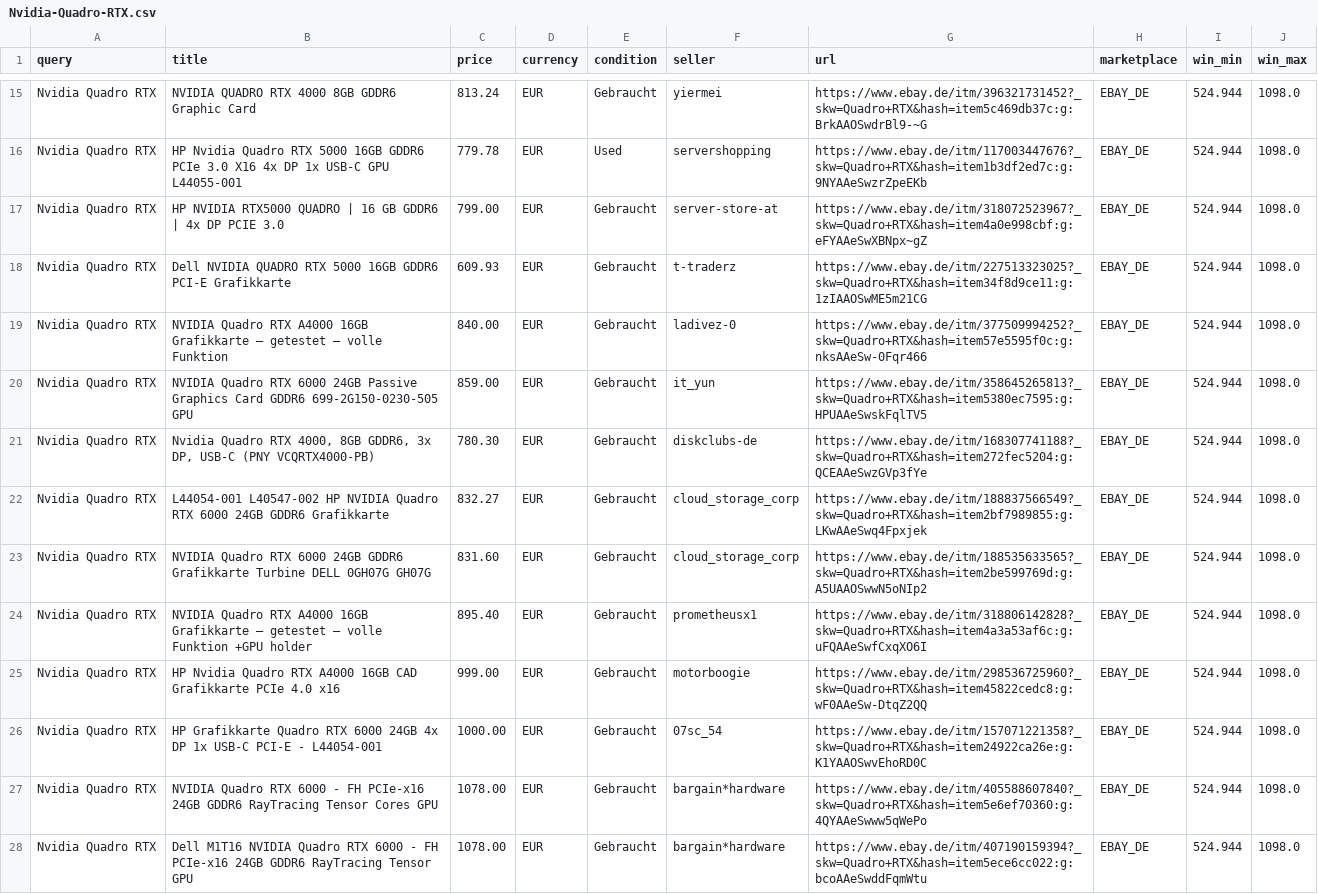
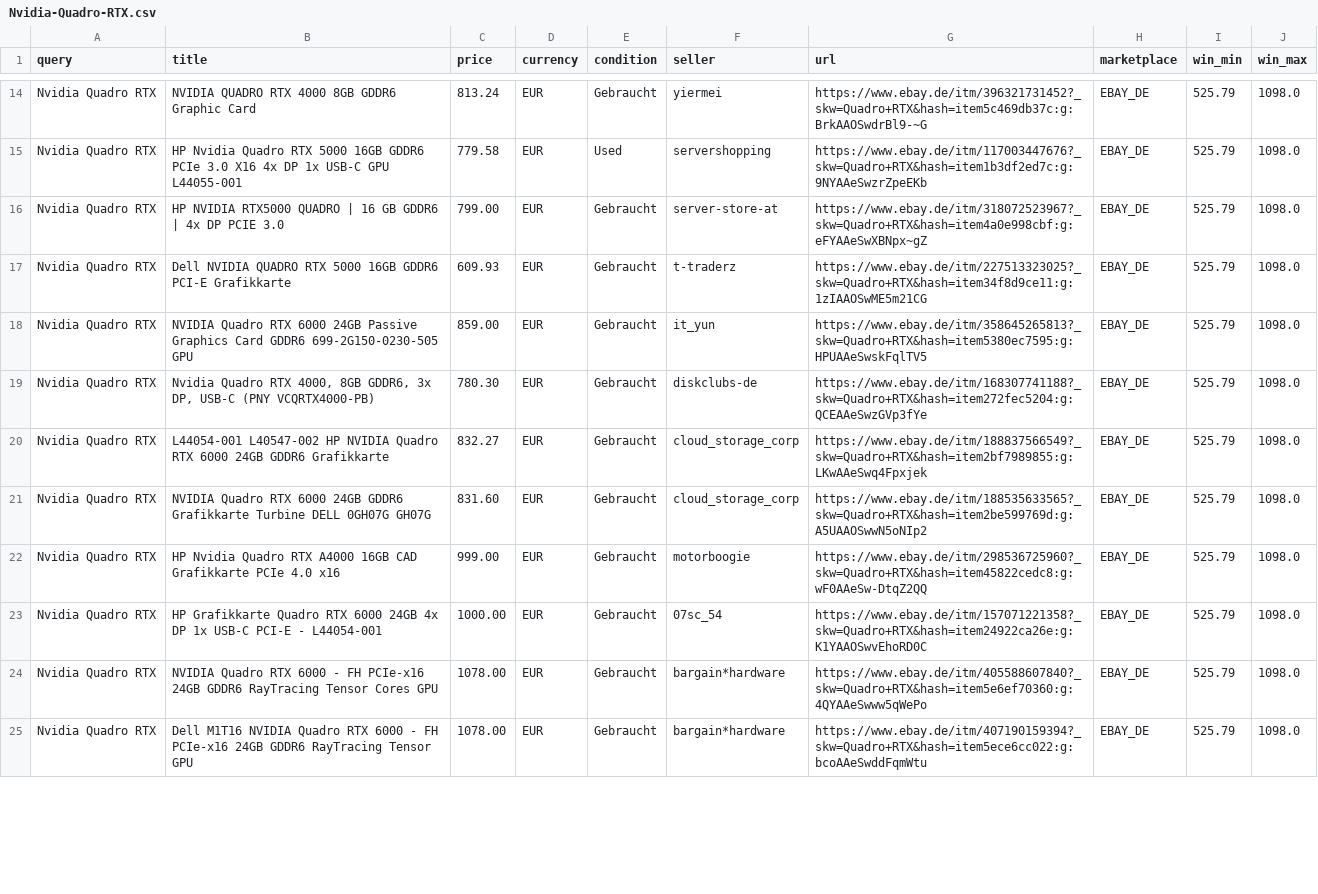
Before and after one commit to aicologne/aic-hardware-deals, a CSV file: site/data/deals/Nvidia-Quadro-RTX.csv, drawn as a sheet; only a part is shown, gaps mark what is left out; removed rows and columns are numbered as before the commit, all else as after; the diff covers the shown part only; the diff names each change by its address in the sheet, - before the commit and + after, or states it on an @@ line.

```diff
--- a/site/data/deals/Nvidia-Quadro-RTX.csv
+++ b/site/data/deals/Nvidia-Quadro-RTX.csv
-I14:I17 (win_min): 524.944
+I14:I17 (win_min): 525.79
-C15 (price): 779.78
+C15 (price): 779.58
-row 19: Nvidia Quadro RTX | NVIDIA Quadro RTX A4000 16GB Grafikkarte – getestet – volle Funktion | 840.00 | EUR | Gebraucht | ladivez-0 | https://www.ebay.de/itm/377509994252?_skw=Quadro+RTX&hash=item57e5595f0c:g:nksAAeSw-0Fqr466 | EBAY_DE | 524.944 | 1098.0
-I18:I21 (win_min): 524.944
+I18:I21 (win_min): 525.79
-row 24: Nvidia Quadro RTX | NVIDIA Quadro RTX A4000 16GB Grafikkarte – getestet – volle Funktion +GPU holder | 895.40 | EUR | Gebraucht | prometheusx1 | https://www.ebay.de/itm/318806142828?_skw=Quadro+RTX&hash=item4a3a53af6c:g:uFQAAeSwfCxqXO6I | EBAY_DE | 524.944 | 1098.0
-I22:I25 (win_min): 524.944
+I22:I25 (win_min): 525.79
```
Also changed, not shown: 1 added row, 2 removed rows and 19 edited cells elsewhere in this file, site/data/deals/OptiPlex-3070-Micro.csv, site/data/deals/RTX-3090.csv, 38 other files.
